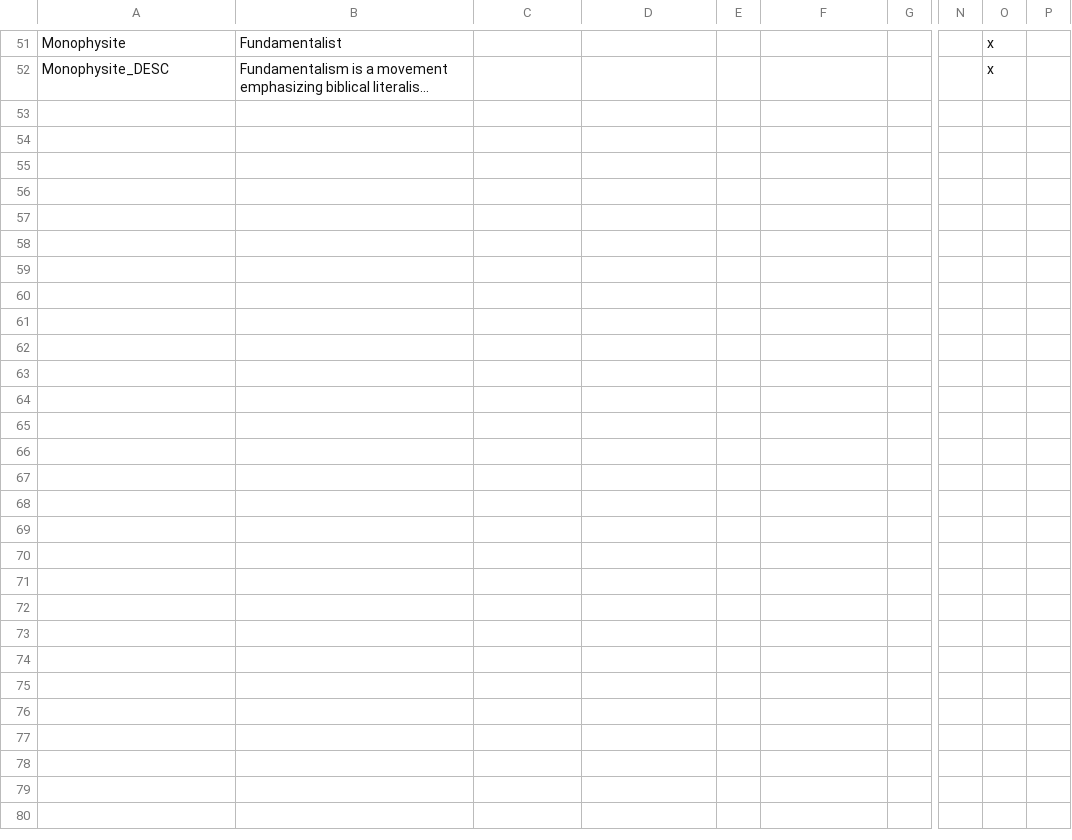
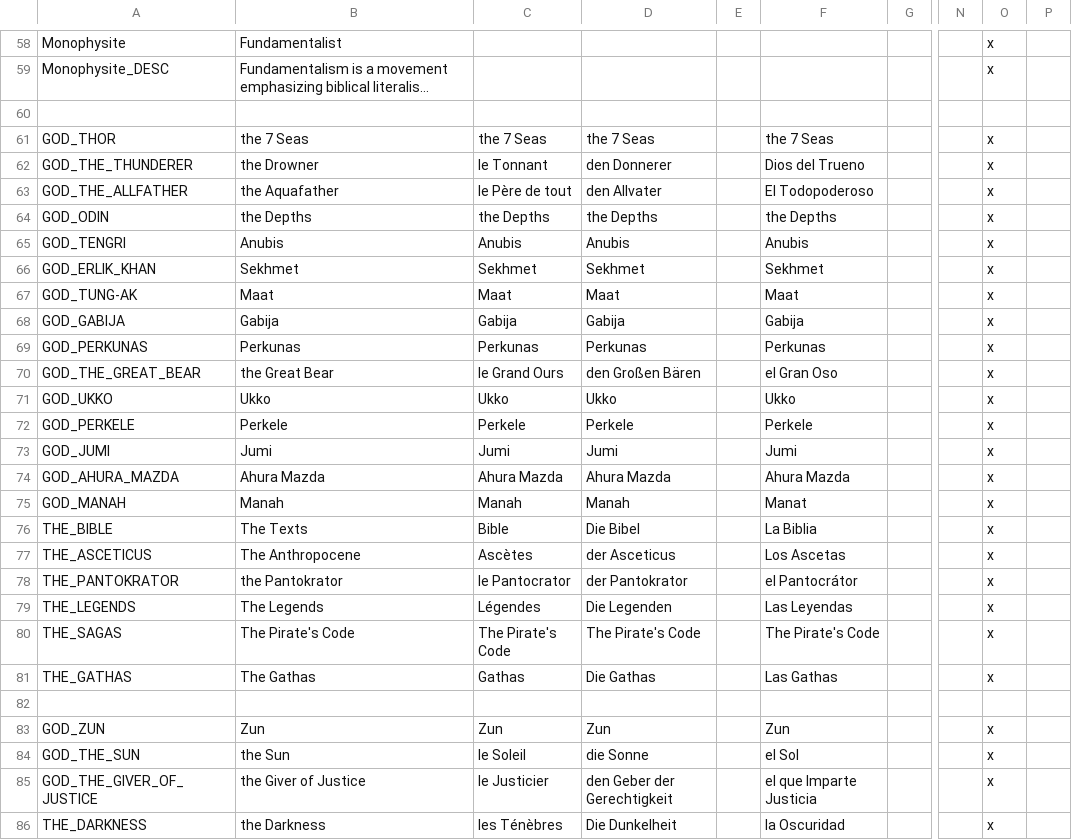
Before and after one commit to Zombaxx/Western-Pacific, a CSV file: western-pacific/localisation/00_religions.csv, drawn as a sheet; only a part is shown, gaps mark what is left out; long unchanged cells end in …; rows hold the shown columns only; the diff covers the shown part only; the diff names each change by its address in the sheet, - before the commit and + after, or states it on an @@ line.

Commit message:
Update 00_religions.csv

```diff
--- a/western-pacific/localisation/00_religions.csv
+++ b/western-pacific/localisation/00_religions.csv
+row 60: (empty)
+row 61: GOD_THOR | the 7 Seas | the 7 Seas | the 7 Seas |  | the 7 Seas |  |  | x
+row 62: GOD_THE_THUNDERER | the Drowner | le Tonnant | den Donnerer |  | Dios del Trueno |  |  | x
+row 63: GOD_THE_ALLFATHER | the Aquafather | le Père de tout | den Allvater |  | El Todopoderoso |  |  | x
+row 64: GOD_ODIN | the Depths | the Depths | the Depths |  | the Depths |  |  | x
+row 65: GOD_TENGRI | Anubis | Anubis | Anubis |  | Anubis |  |  | x
+row 66: GOD_ERLIK_KHAN | Sekhmet | Sekhmet | Sekhmet |  | Sekhmet |  |  | x
+row 67: GOD_TUNG-AK | Maat | Maat | Maat |  | Maat |  |  | x
+row 68: GOD_GABIJA | Gabija | Gabija | Gabija |  | Gabija |  |  | x
+row 69: GOD_PERKUNAS | Perkunas | Perkunas | Perkunas |  | Perkunas |  |  | x
+row 70: GOD_THE_GREAT_BEAR | the Great Bear | le Grand Ours | den Großen Bären |  | el Gran Oso |  |  | x
+row 71: GOD_UKKO | Ukko | Ukko | Ukko |  | Ukko |  |  | x
+row 72: GOD_PERKELE | Perkele | Perkele | Perkele |  | Perkele |  |  | x
+row 73: GOD_JUMI | Jumi | Jumi | Jumi |  | Jumi |  |  | x
+row 74: GOD_AHURA_MAZDA | Ahura Mazda | Ahura Mazda | Ahura Mazda |  | Ahura Mazda |  |  | x
+row 75: GOD_MANAH | Manah | Manah | Manah |  | Manat |  |  | x
+row 76: THE_BIBLE | The Texts | Bible | Die Bibel |  | La Biblia |  |  | x
+row 77: THE_ASCETICUS | The Anthropocene | Ascètes | der Asceticus |  | Los Ascetas |  |  | x
+row 78: THE_PANTOKRATOR | the Pantokrator | le Pantocrator | der Pantokrator |  | el Pantocrátor |  |  | x
+row 79: THE_LEGENDS | The Legends | Légendes | Die Legenden |  | Las Leyendas |  |  | x
+row 80: THE_SAGAS | The Pirate's Code | The Pirate's Code | The Pirate's Code |  | The Pirate's Code |  |  | x
+row 81: THE_GATHAS | The Gathas | Gathas | Die Gathas |  | Las Gathas |  |  | x
+row 82: (empty)
+row 83: GOD_ZUN | Zun | Zun | Zun |  | Zun |  |  | x
+row 84: GOD_THE_SUN | the Sun | le Soleil | die Sonne |  | el Sol |  |  | x
+row 85: GOD_THE_GIVER_OF_JUSTICE | the Giver of Justice | le Justicier | den Geber der Gerechtigkeit |  | el que Imparte Justicia |  |  | x
+row 86: THE_DARKNESS | the Darkness | les Ténèbres | Die Dunkelheit |  | la Oscuridad |  |  | x
```
Also changed, not shown: 7 added rows elsewhere in this file.
